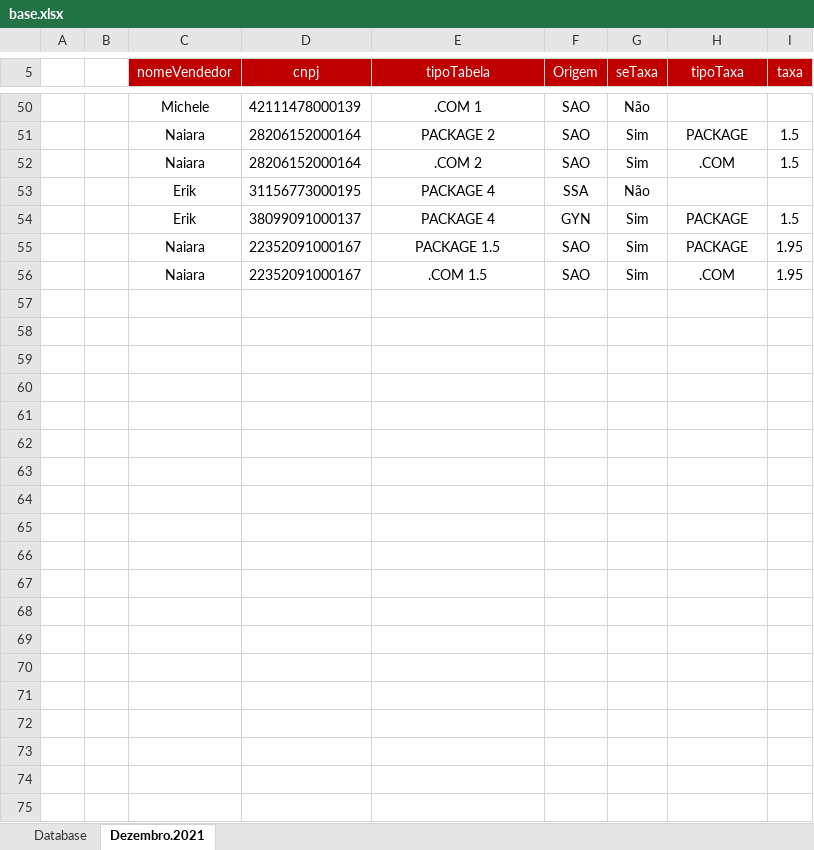
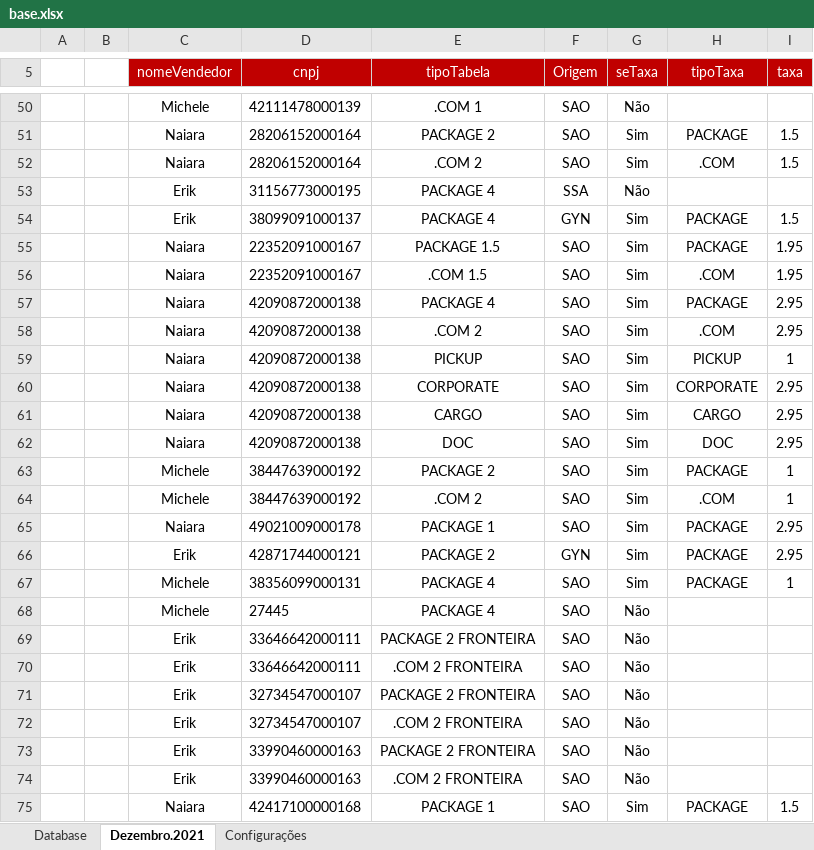
Before and after one commit to filipoow/vync, an Excel workbook: base.xlsx, sheet Dezembro.2021, drawn as a sheet; only a part is shown, gaps mark what is left out; values as stored, in another font and other column widths than the file's, no borders; charts and pictures not drawn; the diff covers the shown part only; the diff names each change by its address in the sheet, - before the commit and + after, or states it on an @@ line.

```diff
--- a/base.xlsx (sheet Dezembro.2021)
+++ b/base.xlsx (sheet Dezembro.2021)
@@ sheet tab unhidden: Configurações @@
+row 57:  |  | Naiara | 42090872000138 | PACKAGE 4 | SAO | Sim | PACKAGE | 2.95
+row 58:  |  | Naiara | 42090872000138 | .COM 2 | SAO | Sim | .COM | 2.95
+row 59:  |  | Naiara | 42090872000138 | PICKUP | SAO | Sim | PICKUP | 1
+row 60:  |  | Naiara | 42090872000138 | CORPORATE | SAO | Sim | CORPORATE | 2.95
+row 61:  |  | Naiara | 42090872000138 | CARGO | SAO | Sim | CARGO | 2.95
+row 62:  |  | Naiara | 42090872000138 | DOC | SAO | Sim | DOC | 2.95
+row 63:  |  | Michele | 38447639000192 | PACKAGE 2 | SAO | Sim | PACKAGE | 1
+row 64:  |  | Michele | 38447639000192 | .COM 2 | SAO | Sim | .COM | 1
+row 65:  |  | Naiara | 49021009000178 | PACKAGE 1 | SAO | Sim | PACKAGE | 2.95
+row 66:  |  | Erik | 42871744000121 | PACKAGE 2 | GYN | Sim | PACKAGE | 2.95
+row 67:  |  | Michele | 38356099000131 | PACKAGE 4 | SAO | Sim | PACKAGE | 1
+row 68:  |  | Michele | 27445 | PACKAGE 4 | SAO | Não
+row 69:  |  | Erik | 33646642000111 | PACKAGE 2 FRONTEIRA | SAO | Não
+row 70:  |  | Erik | 33646642000111 | .COM 2 FRONTEIRA | SAO | Não
+row 71:  |  | Erik | 32734547000107 | PACKAGE 2 FRONTEIRA | SAO | Não
+row 72:  |  | Erik | 32734547000107 | .COM 2 FRONTEIRA | SAO | Não
+row 73:  |  | Erik | 33990460000163 | PACKAGE 2 FRONTEIRA | SAO | Não
+row 74:  |  | Erik | 33990460000163 | .COM 2 FRONTEIRA | SAO | Não
+row 75:  |  | Naiara | 42417100000168 | PACKAGE 1 | SAO | Sim | PACKAGE | 1.5
```
Also changed, not shown: 74 added rows elsewhere in this sheet, base_de_dados/codigo_ref.xlsx, 29 other files.
